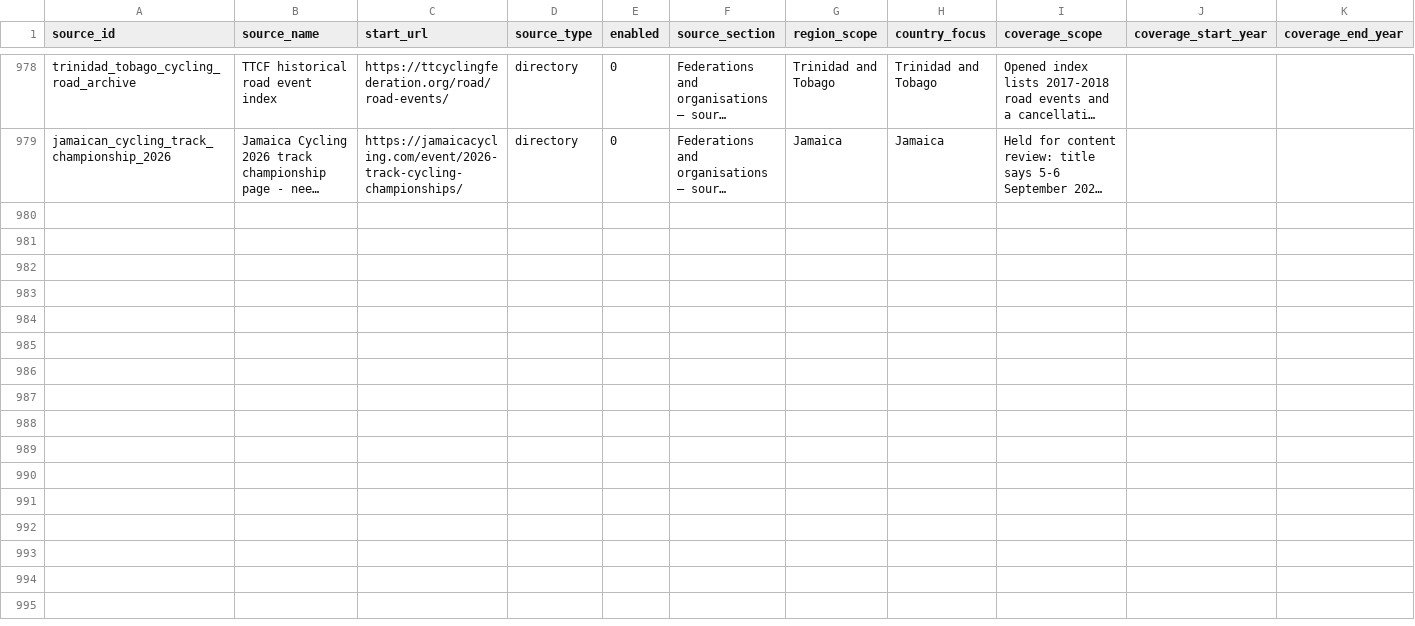
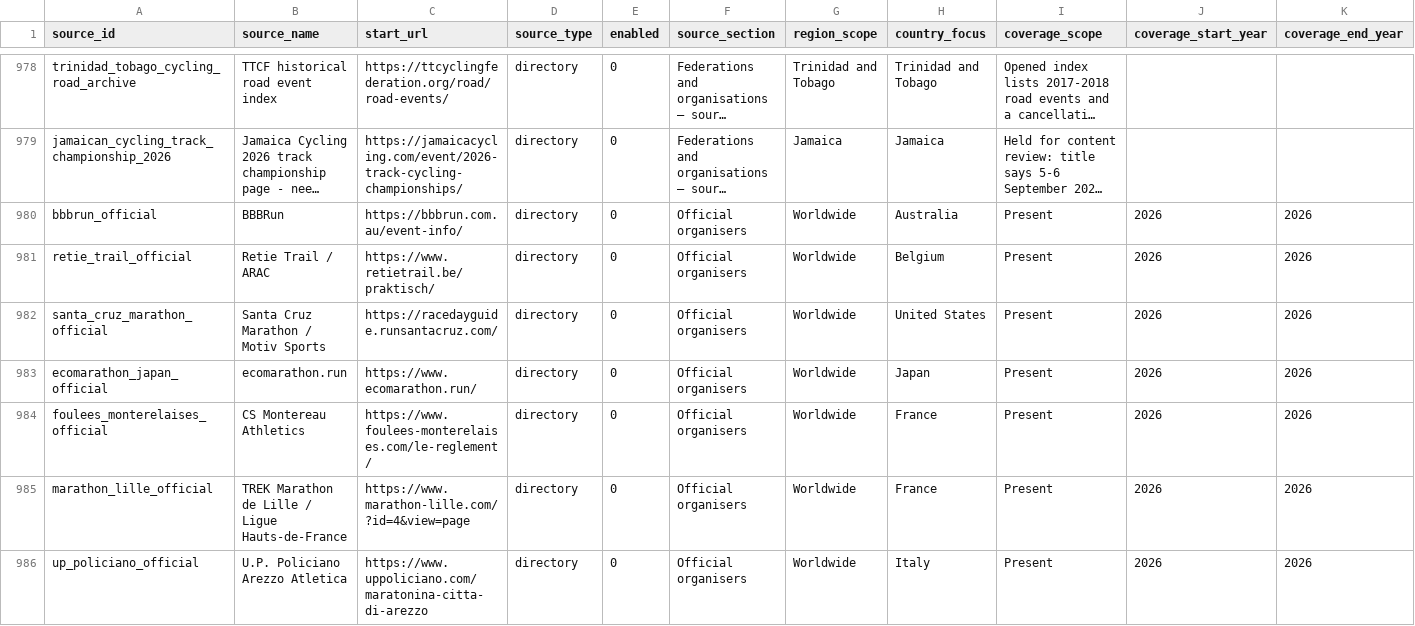
Before and after one commit to brownep77/athrecs.comsite, a CSV file: docs/source-registry/fixture-result-sources.csv, drawn as a sheet; only a part is shown, gaps mark what is left out; long unchanged cells end in …; rows hold the shown columns only; the diff names each change by its address in the sheet, - before the commit and + after, or states it on an @@ line.

Commit message:
Verify nine urgent starts, retain current baselines and preserve unresolved evidence

```diff
--- a/docs/source-registry/fixture-result-sources.csv
+++ b/docs/source-registry/fixture-result-sources.csv
+row 980: bbbrun_official | BBBRun | https://bbbrun.com.au/event-info/ | directory | 0 | Official organisers | Worldwide | Australia | Present | 2026 | 2026
+row 981: retie_trail_official | Retie Trail / ARAC | https://www.retietrail.be/praktisch/ | directory | 0 | Official organisers | Worldwide | Belgium | Present | 2026 | 2026
+row 982: santa_cruz_marathon_official | Santa Cruz Marathon / Motiv Sports | https://racedayguide.runsantacruz.com/ | directory | 0 | Official organisers | Worldwide | United States | Present | 2026 | 2026
+row 983: ecomarathon_japan_official | ecomarathon.run | https://www.ecomarathon.run/ | directory | 0 | Official organisers | Worldwide | Japan | Present | 2026 | 2026
+row 984: foulees_monterelaises_official | CS Montereau Athletics | https://www.foulees-monterelaises.com/le-reglement/ | directory | 0 | Official organisers | Worldwide | France | Present | 2026 | 2026
+row 985: marathon_lille_official | TREK Marathon de Lille / Ligue Hauts-de-France | https://www.marathon-lille.com/?id=4&view=page | directory | 0 | Official organisers | Worldwide | France | Present | 2026 | 2026
+row 986: up_policiano_official | U.P. Policiano Arezzo Atletica | https://www.uppoliciano.com/maratonina-citta-di-arezzo | directory | 0 | Official organisers | Worldwide | Italy | Present | 2026 | 2026
```
Also changed, not shown: 11 other files.
